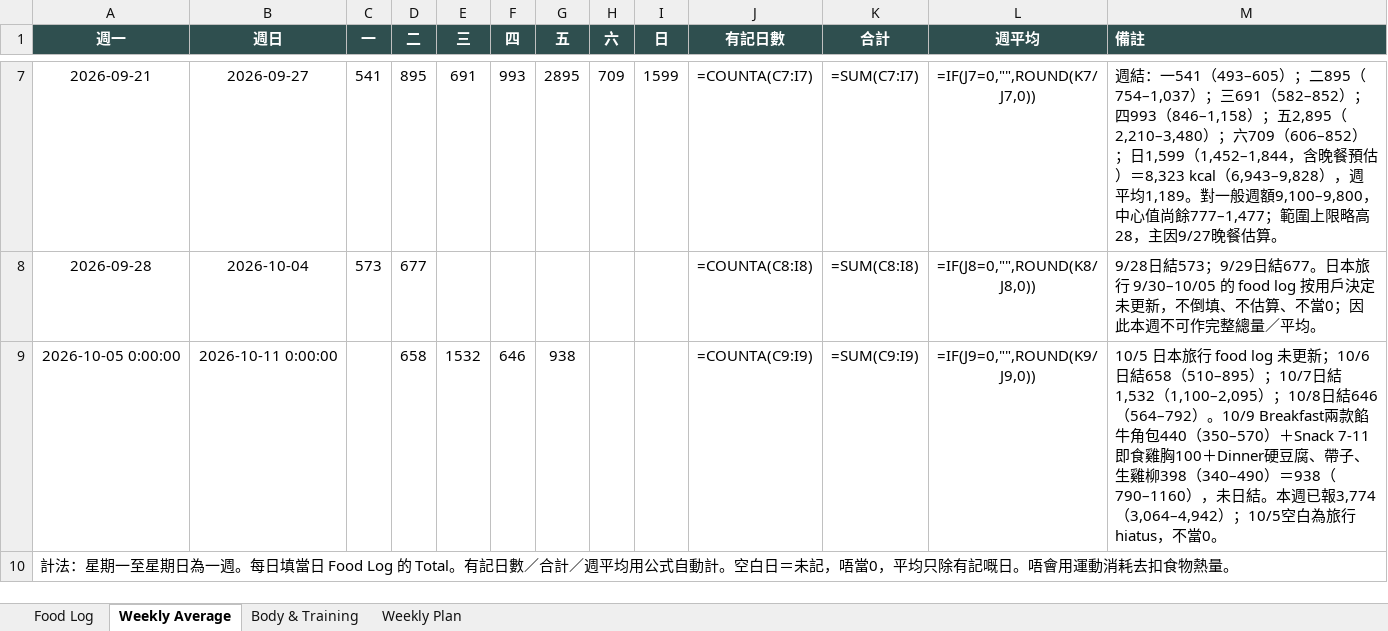
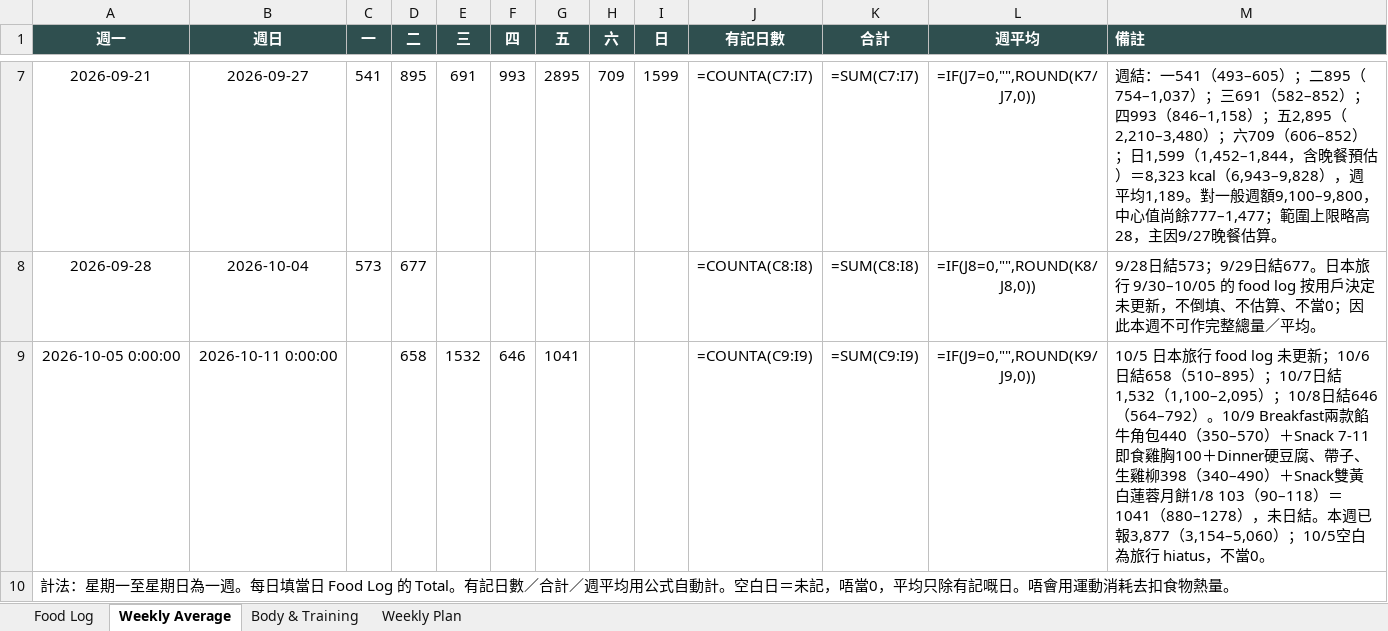
Before and after one commit to buzz-knittinpix/melodycheng622-cmyk.github.io, an Excel workbook: data/fitness_food_log.xlsx, sheet Weekly Average, drawn as a sheet; only a part is shown, gaps mark what is left out; values as stored, in another font and other column widths than the file's, no borders; formulas without a stored value are shown as written; the diff names each change by its address in the sheet, - before the commit and + after, or states it on an @@ line.

Commit message:
docs: log double yolk mooncake snack

```diff
--- a/data/fitness_food_log.xlsx (sheet Weekly Average)
+++ b/data/fitness_food_log.xlsx (sheet Weekly Average)
-G9 (五): 938
+G9 (五): 1041
-M9 (備註): …398（340–490）＝938（790–1160），未日結。本週已報3,774（3,064–4,942）；10/5空…
+M9 (備註): …398（340–490）＋Snack雙黃白蓮蓉月餅1/8 103（90–118）＝1041（880–1278），未日結。本週已報3,877（3,154–5,060）；10/5空…
```
Also changed, not shown: sheet Food Log, 4 other files.
